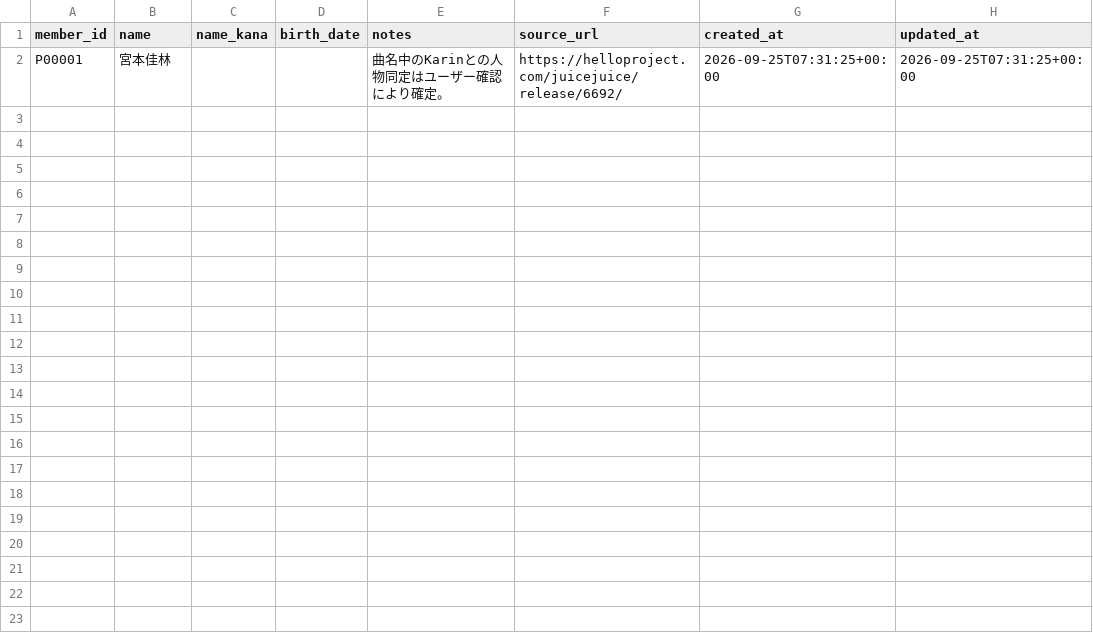
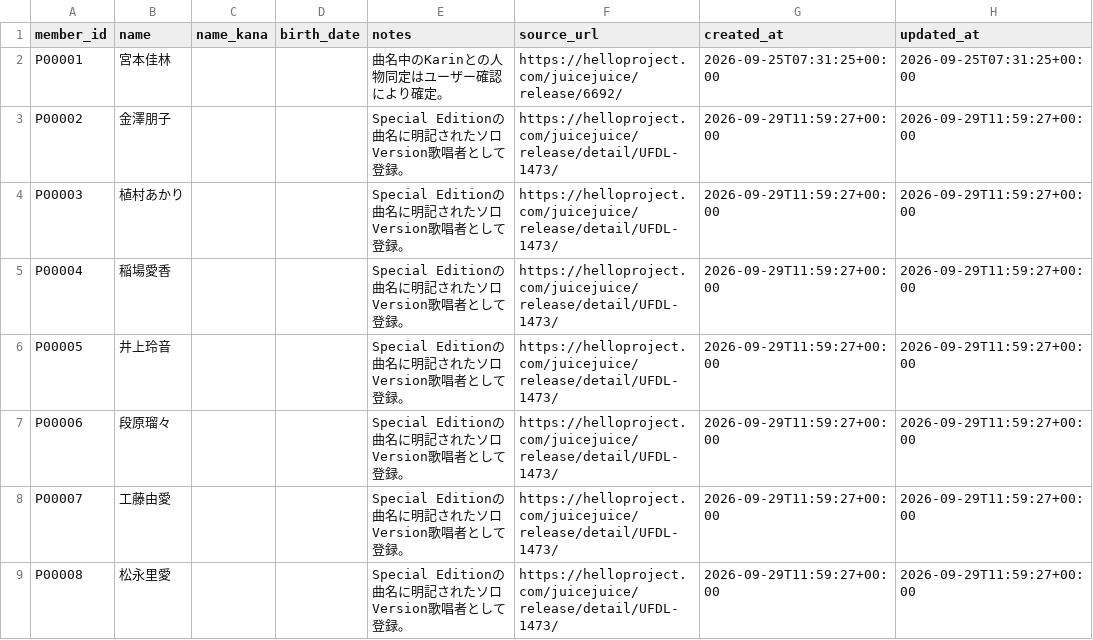
Before and after one commit to YutoSuga/helloproject-song-data, a CSV file: data/members.csv, drawn as a sheet.

```diff
--- a/data/members.csv
+++ b/data/members.csv
@@ -2 +2,8 @@ member_id,name,name_kana,birth_date,notes,source_url,created_at,updated_at
 P00001,宮本佳林,,,曲名中のKarinとの人物同定はユーザー確認により確定。,https://helloproject.com/juicejuice/release/6692/,2026-09-25T07:31:25+00:00,2026-09-25T07:31:25+00:00
+P00002,金澤朋子,,,Special Editionの曲名に明記されたソロVersion歌唱者として登録。,https://helloproject.com/juicejuice/release/detail/UFDL-1473/,2026-09-29T11:59:27+00:00,2026-09-29T11:59:27+00:00
+P00003,植村あかり,,,Special Editionの曲名に明記されたソロVersion歌唱者として登録。,https://helloproject.com/juicejuice/release/detail/UFDL-1473/,2026-09-29T11:59:27+00:00,2026-09-29T11:59:27+00:00
+P00004,稲場愛香,,,Special Editionの曲名に明記されたソロVersion歌唱者として登録。,https://helloproject.com/juicejuice/release/detail/UFDL-1473/,2026-09-29T11:59:27+00:00,2026-09-29T11:59:27+00:00
+P00005,井上玲音,,,Special Editionの曲名に明記されたソロVersion歌唱者として登録。,https://helloproject.com/juicejuice/release/detail/UFDL-1473/,2026-09-29T11:59:27+00:00,2026-09-29T11:59:27+00:00
+P00006,段原瑠々,,,Special Editionの曲名に明記されたソロVersion歌唱者として登録。,https://helloproject.com/juicejuice/release/detail/UFDL-1473/,2026-09-29T11:59:27+00:00,2026-09-29T11:59:27+00:00
+P00007,工藤由愛,,,Special Editionの曲名に明記されたソロVersion歌唱者として登録。,https://helloproject.com/juicejuice/release/detail/UFDL-1473/,2026-09-29T11:59:27+00:00,2026-09-29T11:59:27+00:00
+P00008,松永里愛,,,Special Editionの曲名に明記されたソロVersion歌唱者として登録。,https://helloproject.com/juicejuice/release/detail/UFDL-1473/,2026-09-29T11:59:27+00:00,2026-09-29T11:59:27+00:00
```
Also changed, not shown: data/release_tracks.csv, data/releases.csv, 5 other files.
